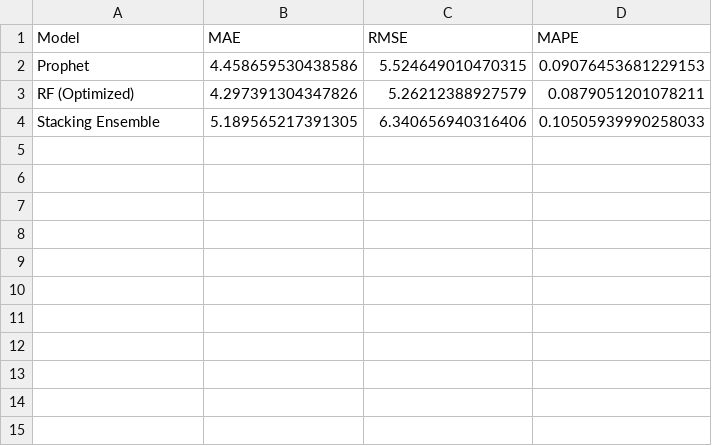
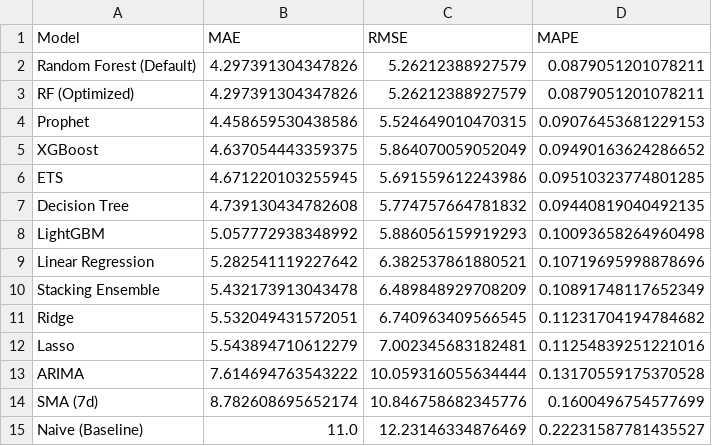
Before and after one commit to Samuel-0930/loa-store-k8s-inventory, a CSV file: research/benchmark_results.csv, drawn as a sheet.

Commit message:
feat: expand to 14 benchmark models with comprehensive metrics #4

```diff
--- a/research/benchmark_results.csv
+++ b/research/benchmark_results.csv
@@ -1,4 +1,15 @@
 Model,MAE,RMSE,MAPE
+Random Forest (Default),4.297391304347826,5.26212388927579,0.0879051201078211
+RF (Optimized),4.297391304347826,5.26212388927579,0.0879051201078211
 Prophet,4.458659530438586,5.524649010470315,0.09076453681229153
-RF (Optimized),4.297391304347826,5.26212388927579,0.0879051201078211
-Stacking Ensemble,5.189565217391305,6.340656940316406,0.10505939990258033
+XGBoost,4.637054443359375,5.864070059052049,0.09490163624286652
+ETS,4.671220103255945,5.691559612243986,0.09510323774801285
+Decision Tree,4.739130434782608,5.774757664781832,0.09440819040492135
+LightGBM,5.057772938348992,5.886056159919293,0.10093658264960498
+Linear Regression,5.282541119227642,6.382537861880521,0.10719695998878696
+Stacking Ensemble,5.432173913043478,6.489848929708209,0.10891748117652349
+Ridge,5.532049431572051,6.740963409566545,0.11231704194784682
+Lasso,5.543894710612279,7.002345683182481,0.11254839251221016
+ARIMA,7.614694763543222,10.059316055634444,0.13170559175370528
+SMA (7d),8.782608695652174,10.846758682345776,0.1600496754577699
+Naive (Baseline),11.0,12.23146334876469,0.22231587781435527
```
Also changed, not shown: 1 other file.
